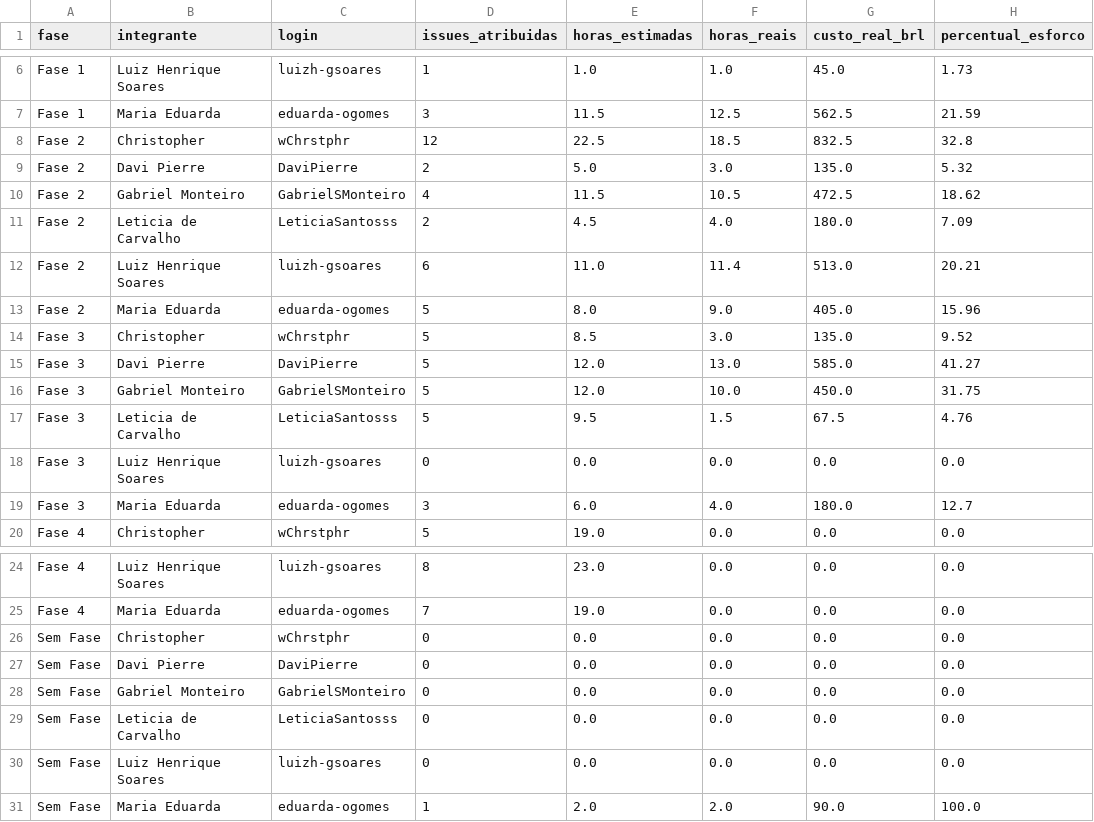
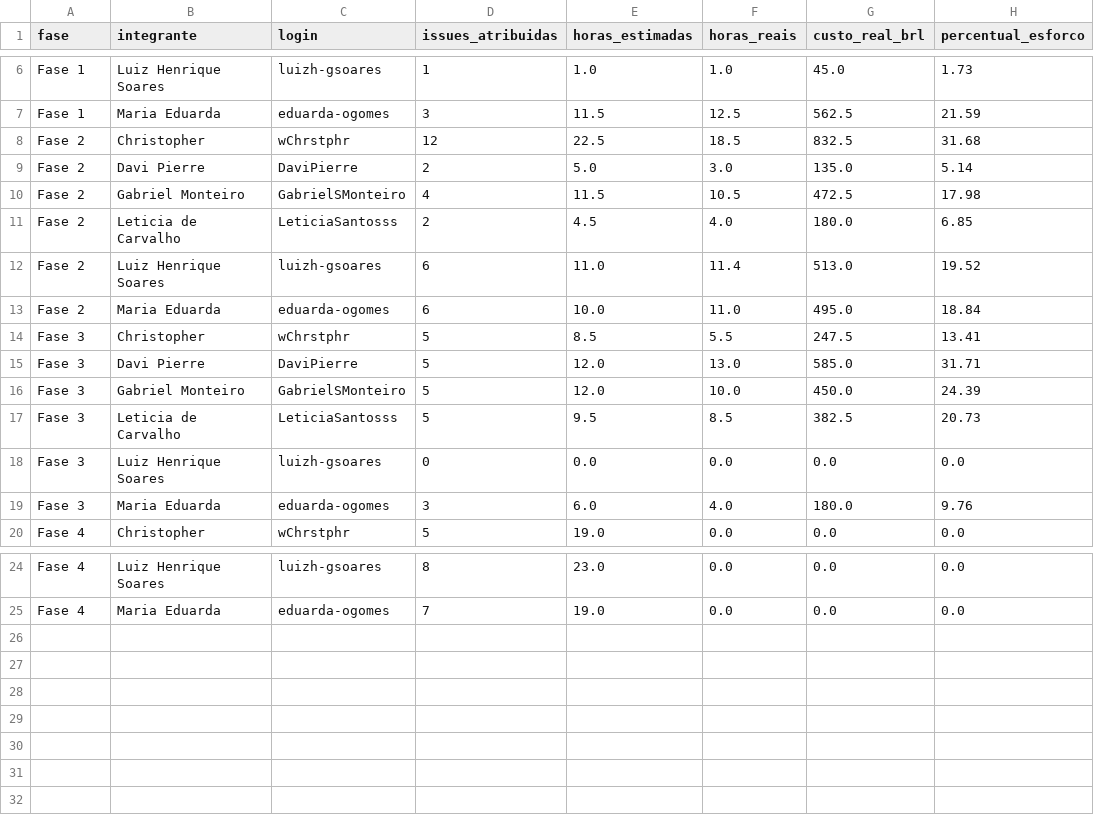
Before and after one commit to FCTE-Qualidade-de-Software-1/2026-2_T02_KAREN_JONES, a CSV file: dados/gestao/06_contribuicao_por_fase.csv, drawn as a sheet; only a part is shown, gaps mark what is left out.

```diff
--- a/dados/gestao/06_contribuicao_por_fase.csv
+++ b/dados/gestao/06_contribuicao_por_fase.csv
@@ -7,14 +7,14 @@ Fase 1,Luiz Henrique Soares,luizh-gsoares,1,1.0,1.0,45.0,1.73
 Fase 1,Maria Eduarda,eduarda-ogomes,3,11.5,12.5,562.5,21.59
-Fase 2,Christopher,wChrstphr,12,22.5,18.5,832.5,32.8
-Fase 2,Davi Pierre,DaviPierre,2,5.0,3.0,135.0,5.32
-Fase 2,Gabriel Monteiro,GabrielSMonteiro,4,11.5,10.5,472.5,18.62
-Fase 2,Leticia de Carvalho,LeticiaSantosss,2,4.5,4.0,180.0,7.09
-Fase 2,Luiz Henrique Soares,luizh-gsoares,6,11.0,11.4,513.0,20.21
-Fase 2,Maria Eduarda,eduarda-ogomes,5,8.0,9.0,405.0,15.96
-Fase 3,Christopher,wChrstphr,5,8.5,3.0,135.0,9.52
-Fase 3,Davi Pierre,DaviPierre,5,12.0,13.0,585.0,41.27
-Fase 3,Gabriel Monteiro,GabrielSMonteiro,5,12.0,10.0,450.0,31.75
-Fase 3,Leticia de Carvalho,LeticiaSantosss,5,9.5,1.5,67.5,4.76
+Fase 2,Christopher,wChrstphr,12,22.5,18.5,832.5,31.68
+Fase 2,Davi Pierre,DaviPierre,2,5.0,3.0,135.0,5.14
+Fase 2,Gabriel Monteiro,GabrielSMonteiro,4,11.5,10.5,472.5,17.98
+Fase 2,Leticia de Carvalho,LeticiaSantosss,2,4.5,4.0,180.0,6.85
+Fase 2,Luiz Henrique Soares,luizh-gsoares,6,11.0,11.4,513.0,19.52
+Fase 2,Maria Eduarda,eduarda-ogomes,6,10.0,11.0,495.0,18.84
+Fase 3,Christopher,wChrstphr,5,8.5,5.5,247.5,13.41
+Fase 3,Davi Pierre,DaviPierre,5,12.0,13.0,585.0,31.71
+Fase 3,Gabriel Monteiro,GabrielSMonteiro,5,12.0,10.0,450.0,24.39
+Fase 3,Leticia de Carvalho,LeticiaSantosss,5,9.5,8.5,382.5,20.73
 Fase 3,Luiz Henrique Soares,luizh-gsoares,0,0.0,0.0,0.0,0.0
-Fase 3,Maria Eduarda,eduarda-ogomes,3,6.0,4.0,180.0,12.7
+Fase 3,Maria Eduarda,eduarda-ogomes,3,6.0,4.0,180.0,9.76
 Fase 4,Christopher,wChrstphr,5,19.0,0.0,0.0,0.0
@@ -25,7 +25 @@ Fase 4,Luiz Henrique Soares,luizh-gsoares,8,23.0,0.0,0.0,0.0
 Fase 4,Maria Eduarda,eduarda-ogomes,7,19.0,0.0,0.0,0.0
-Sem Fase,Christopher,wChrstphr,0,0.0,0.0,0.0,0.0
-Sem Fase,Davi Pierre,DaviPierre,0,0.0,0.0,0.0,0.0
-Sem Fase,Gabriel Monteiro,GabrielSMonteiro,0,0.0,0.0,0.0,0.0
-Sem Fase,Leticia de Carvalho,LeticiaSantosss,0,0.0,0.0,0.0,0.0
-Sem Fase,Luiz Henrique Soares,luizh-gsoares,0,0.0,0.0,0.0,0.0
-Sem Fase,Maria Eduarda,eduarda-ogomes,1,2.0,2.0,90.0,100.0
```
Also changed, not shown: dados/gestao/02_calendario_e_progresso_fases.csv, dados/gestao/04_contribuicao_individual.csv, 35 other files.
